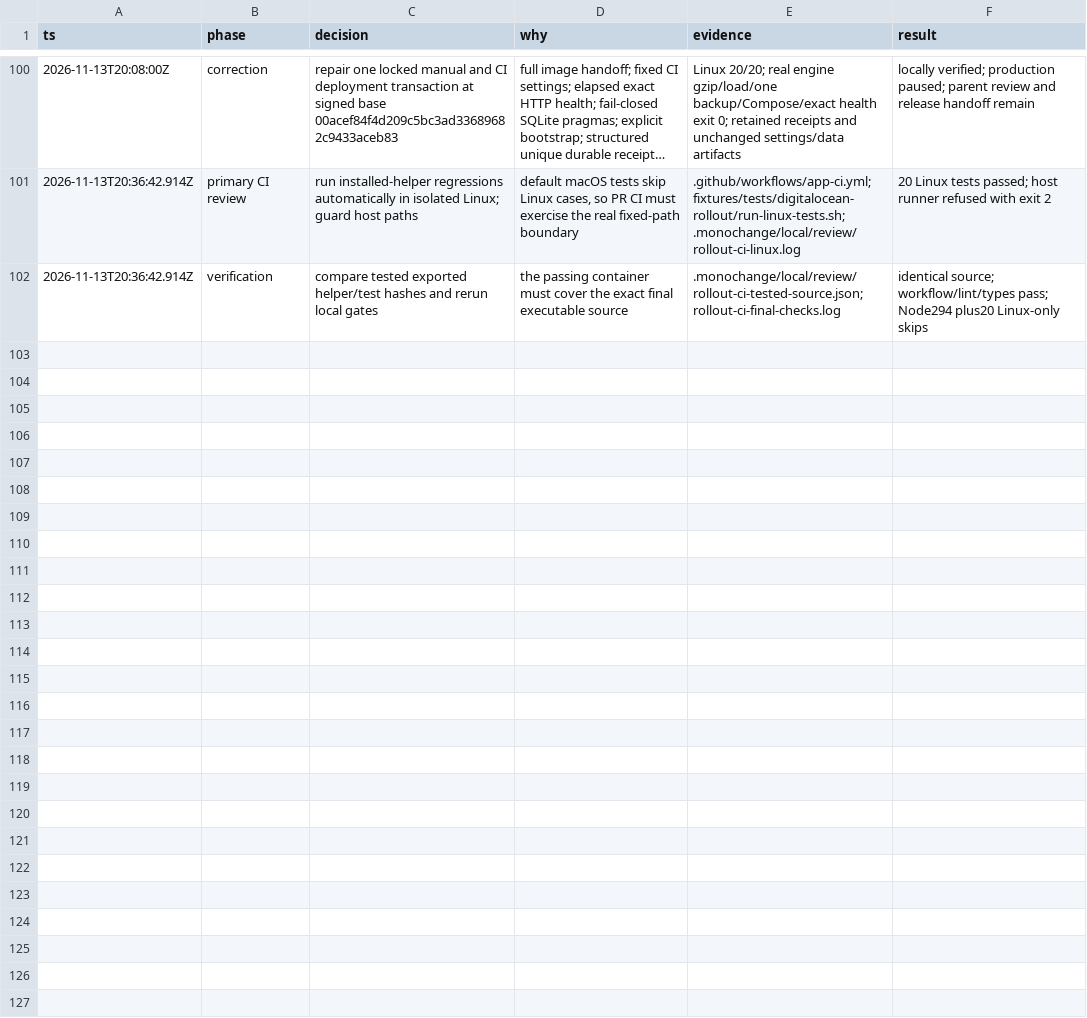
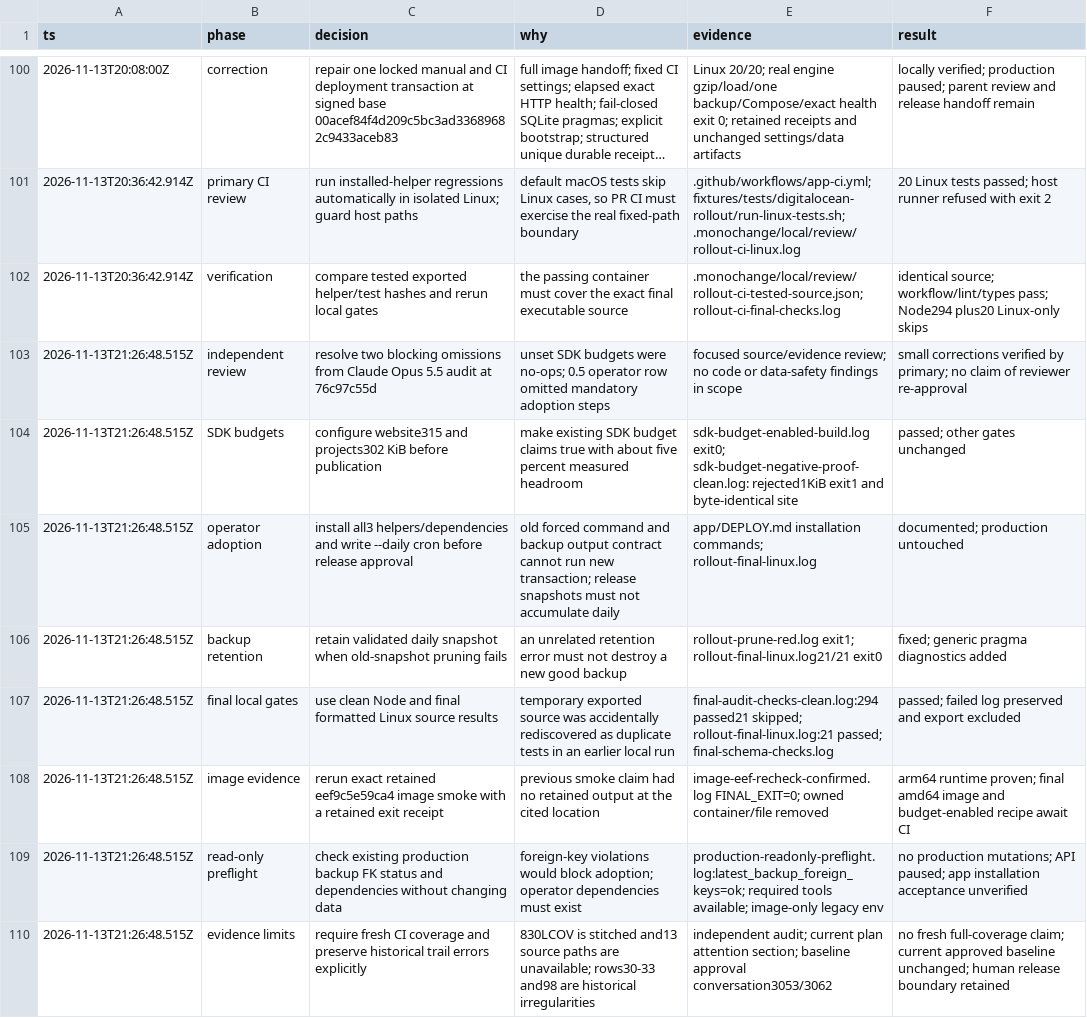
Before and after one commit to monochange/monochange, a TSV file: docs/plans/active/leptoskit-deployment-migration.decisions.tsv, drawn as a sheet; only a part is shown, gaps mark what is left out; long unchanged cells end in ….

Commit message:
fix(deploy): retain validated backups when daily pruning fails

```diff
--- a/docs/plans/active/leptoskit-deployment-migration.decisions.tsv
+++ b/docs/plans/active/leptoskit-deployment-migration.decisions.tsv
@@ -102 +102,9 @@ ts	phase	decision	why	evidence	result
 2026-11-13T20:36:42.914Z	verification	compare tested exported helper/test hashes and rerun local gates	the passing container must cover the exact final executable source	.monochange/local/review/rollout-ci-tested-source.json; rollout-ci-final-checks.log	identical source; workflow/lint/types pass; Node294 plus20 Linux-only skips
+2026-11-13T21:26:48.515Z	independent review	resolve two blocking omissions from Claude Opus 5.5 audit at 76c97c55d	unset SDK budgets were no-ops; 0.5 operator row omitted mandatory adoption steps	focused source/evidence review; no code or data-safety findings in scope	small corrections verified by primary; no claim of reviewer re-approval
+2026-11-13T21:26:48.515Z	SDK budgets	configure website315 and projects302 KiB before publication	make existing SDK budget claims true with about five percent measured headroom	sdk-budget-enabled-build.log exit0; sdk-budget-negative-proof-clean.log: rejected1KiB exit1 and byte-identical site	passed; other gates unchanged
+2026-11-13T21:26:48.515Z	operator adoption	install all3 helpers/dependencies and write --daily cron before release approval	old forced command and backup output contract cannot run new transaction; release snapshots must not accumulate daily	app/DEPLOY.md installation commands; rollout-final-linux.log	documented; production untouched
+2026-11-13T21:26:48.515Z	backup retention	retain validated daily snapshot when old-snapshot pruning fails	an unrelated retention error must not destroy a new good backup	rollout-prune-red.log exit1; rollout-final-linux.log21/21 exit0	fixed; generic pragma diagnostics added
+2026-11-13T21:26:48.515Z	final local gates	use clean Node and final formatted Linux source results	temporary exported source was accidentally rediscovered as duplicate tests in an earlier local run	final-audit-checks-clean.log:294 passed21 skipped; rollout-final-linux.log:21 passed; final-schema-checks.log	passed; failed log preserved and export excluded
+2026-11-13T21:26:48.515Z	image evidence	rerun exact retained eef9c5e59ca4 image smoke with a retained exit receipt	previous smoke claim had no retained output at the cited location	image-eef-recheck-confirmed.log FINAL_EXIT=0; owned container/file removed	arm64 runtime proven; final amd64 image and budget-enabled recipe await CI
+2026-11-13T21:26:48.515Z	read-only preflight	check existing production backup FK status and dependencies without changing data	foreign-key violations would block adoption; operator dependencies must exist	production-readonly-preflight.log:latest_backup_foreign_keys=ok; required tools available; image-only legacy env	no production mutations; API paused; app installation acceptance unverified
+2026-11-13T21:26:48.515Z	evidence limits	require fresh CI coverage and preserve historical trail errors explicitly	830LCOV is stitched and13 source paths are unavailable; rows30-33 and98 are historical irregularities	independent audit; current plan attention section; baseline approval conversation3053/3062	no fresh full-coverage claim; current approved baseline unchanged; human release boundary retained
```
Also changed, not shown: 6 other files.
